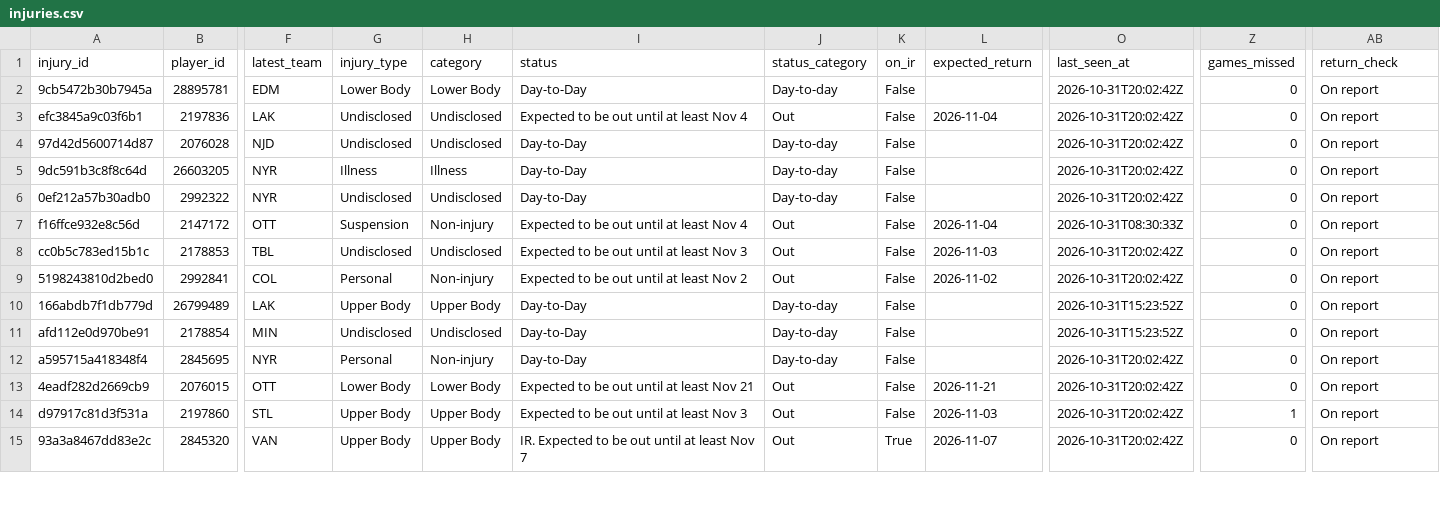
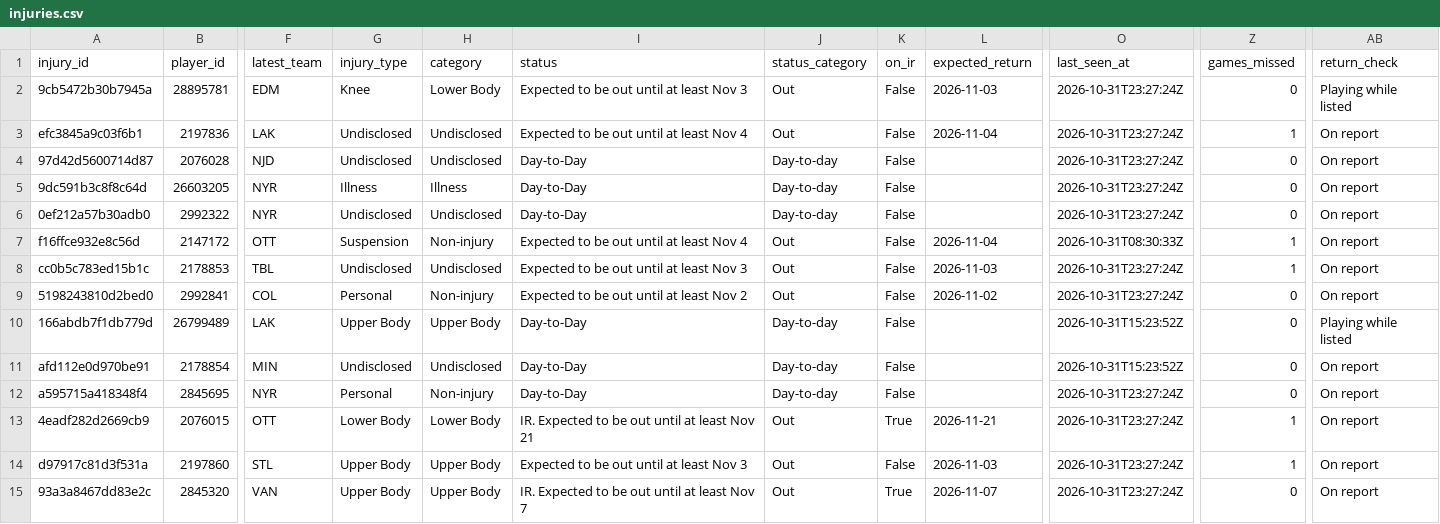
Before and after one commit to ajpayzant/NHL-Injury-Tool, a CSV file: data/injuries.csv, drawn as a sheet; only a part is shown, gaps mark what is left out; the diff covers the shown part only; the diff names each change by its address in the sheet, - before the commit and + after, or states it on an @@ line.

```diff
--- a/data/injuries.csv
+++ b/data/injuries.csv
-G2 (injury_type): Lower Body
+G2 (injury_type): Knee
-I2 (status): Day-to-Day
+I2 (status): Expected to be out until at least Nov 3
-J2 (status_category): Day-to-day
+J2 (status_category): Out
-L2 (expected_return): (empty)
+L2 (expected_return): 2026-11-03
-O2:O6 (last_seen_at): 2026-10-31T20:02:42Z
+O2:O6 (last_seen_at): 2026-10-31T23:27:24Z
-AB2 (return_check): On report
+AB2 (return_check): Playing while listed
-Z3 (games_missed): 0
+Z3 (games_missed): 1
-Z7:Z8 (games_missed): 0
+Z7:Z8 (games_missed): 1
-O8:O9 (last_seen_at): 2026-10-31T20:02:42Z
+O8:O9 (last_seen_at): 2026-10-31T23:27:24Z
-AB10 (return_check): On report
+AB10 (return_check): Playing while listed
-O12:O15 (last_seen_at): 2026-10-31T20:02:42Z
+O12:O15 (last_seen_at): 2026-10-31T23:27:24Z
-I13 (status): Expected to be out until at least Nov 21
+I13 (status): IR. Expected to be out until at least Nov 21
-K13 (on_ir): False
+K13 (on_ir): True
-Z13 (games_missed): 0
+Z13 (games_missed): 1
```
Also changed, not shown: 173 edited cells elsewhere in this file, data/events.csv, data/nhl/appearances/20262027.csv, 4 other files.
